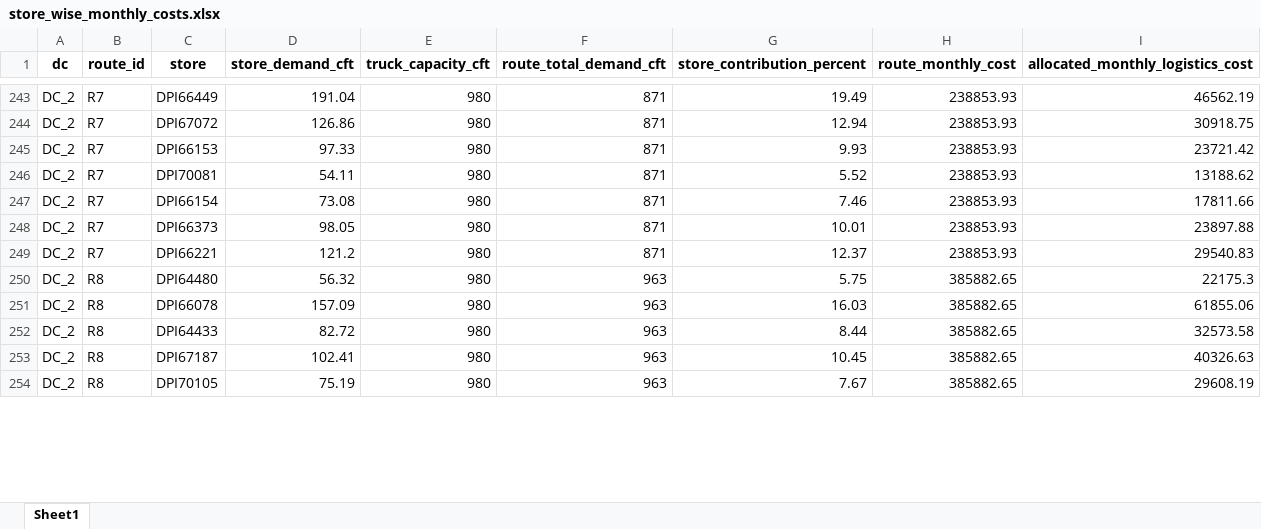
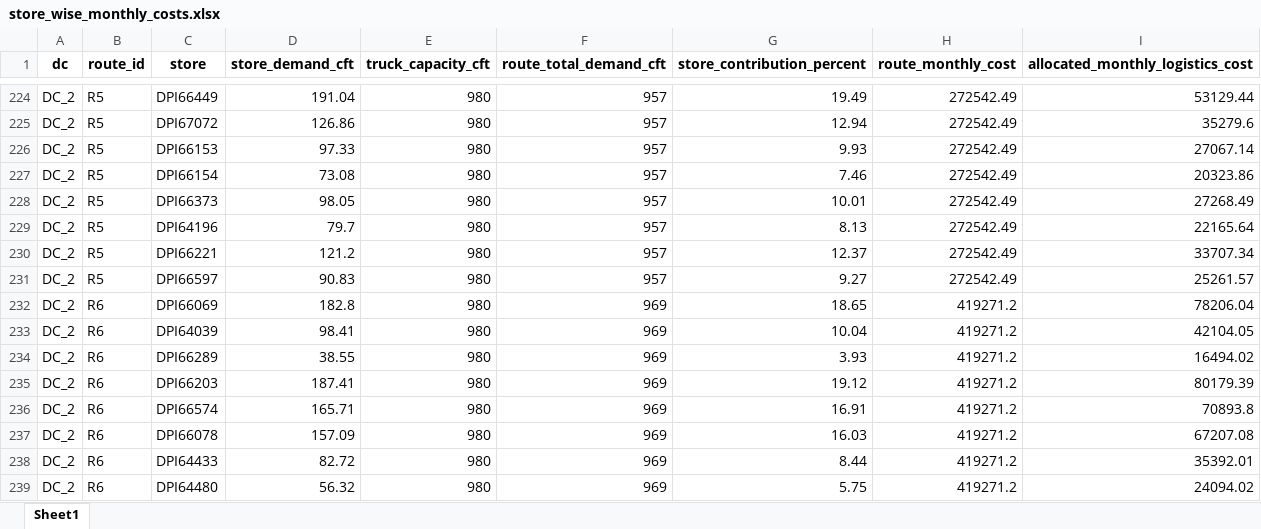
Before and after one commit to Jayakumarvaddadi/weighted-k-means-dc-location, an Excel workbook: store_wise_monthly_costs.xlsx, sheet Sheet1, drawn as a sheet; only a part is shown, gaps mark what is left out; values as stored, in another font and other column widths than the file's, no borders; removed rows and columns are numbered as before the commit, all else as after; the diff covers the shown part only; the diff names each change by its address in the sheet, - before the commit and + after, or states it on an @@ line.

```diff
--- a/store_wise_monthly_costs.xlsx (sheet Sheet1)
+++ b/store_wise_monthly_costs.xlsx (sheet Sheet1)
-B224:B226 (route_id): R7
+B224:B226 (route_id): R5
-F224:F226 (route_total_demand_cft): 871
+F224:F226 (route_total_demand_cft): 957
-H224:H226 (route_monthly_cost): 238853.93
+H224:H226 (route_monthly_cost): 272542.49
-I224 (allocated_monthly_logistics_cost): 46562.19
+I224 (allocated_monthly_logistics_cost): 53129.44
-I225 (allocated_monthly_logistics_cost): 30918.75
+I225 (allocated_monthly_logistics_cost): 35279.6
-I226 (allocated_monthly_logistics_cost): 23721.42
+I226 (allocated_monthly_logistics_cost): 27067.14
-row 246: DC_2 | R7 | DPI70081 | 54.11 | 980 | 871 | 5.52 | 238853.93 | 13188.62
-B227:B228 (route_id): R7
+B227:B228 (route_id): R5
-F227:F228 (route_total_demand_cft): 871
+F227:F228 (route_total_demand_cft): 957
-H227:H228 (route_monthly_cost): 238853.93
+H227:H228 (route_monthly_cost): 272542.49
-I227 (allocated_monthly_logistics_cost): 17811.66
+I227 (allocated_monthly_logistics_cost): 20323.86
-I228 (allocated_monthly_logistics_cost): 23897.88
+I228 (allocated_monthly_logistics_cost): 27268.49
+row 229: DC_2 | R5 | DPI64196 | 79.7 | 980 | 957 | 8.13 | 272542.49 | 22165.64
-B230 (route_id): R7
+B230 (route_id): R5
-F230 (route_total_demand_cft): 871
+F230 (route_total_demand_cft): 957
-H230 (route_monthly_cost): 238853.93
+H230 (route_monthly_cost): 272542.49
-I230 (allocated_monthly_logistics_cost): 29540.83
+I230 (allocated_monthly_logistics_cost): 33707.34
-row 250: DC_2 | R8 | DPI64480 | 56.32 | 980 | 963 | 5.75 | 385882.65 | 22175.3
+row 231: DC_2 | R5 | DPI66597 | 90.83 | 980 | 957 | 9.27 | 272542.49 | 25261.57
+row 232: DC_2 | R6 | DPI66069 | 182.8 | 980 | 969 | 18.65 | 419271.2 | 78206.04
+row 233: DC_2 | R6 | DPI64039 | 98.41 | 980 | 969 | 10.04 | 419271.2 | 42104.05
+row 234: DC_2 | R6 | DPI66289 | 38.55 | 980 | 969 | 3.93 | 419271.2 | 16494.02
+row 235: DC_2 | R6 | DPI66203 | 187.41 | 980 | 969 | 19.12 | 419271.2 | 80179.39
+row 236: DC_2 | R6 | DPI66574 | 165.71 | 980 | 969 | 16.91 | 419271.2 | 70893.8
-B237:B238 (route_id): R8
+B237:B238 (route_id): R6
-F237:F238 (route_total_demand_cft): 963
+F237:F238 (route_total_demand_cft): 969
-H237:H238 (route_monthly_cost): 385882.65
+H237:H238 (route_monthly_cost): 419271.2
-I237 (allocated_monthly_logistics_cost): 61855.06
+I237 (allocated_monthly_logistics_cost): 67207.08
-I238 (allocated_monthly_logistics_cost): 32573.58
+I238 (allocated_monthly_logistics_cost): 35392.01
-row 253: DC_2 | R8 | DPI67187 | 102.41 | 980 | 963 | 10.45 | 385882.65 | 40326.63
-row 254: DC_2 | R8 | DPI70105 | 75.19 | 980 | 963 | 7.67 | 385882.65 | 29608.19
+row 239: DC_2 | R6 | DPI64480 | 56.32 | 980 | 969 | 5.75 | 419271.2 | 24094.02
```
Also changed, not shown: 64 added rows, 68 removed rows and 58 edited cells elsewhere in this sheet, clustered_output.xlsx, dc2_milk_run_routes.xlsx, 8 other files.
